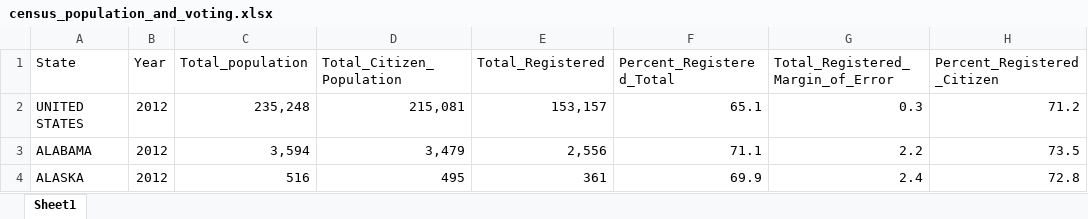
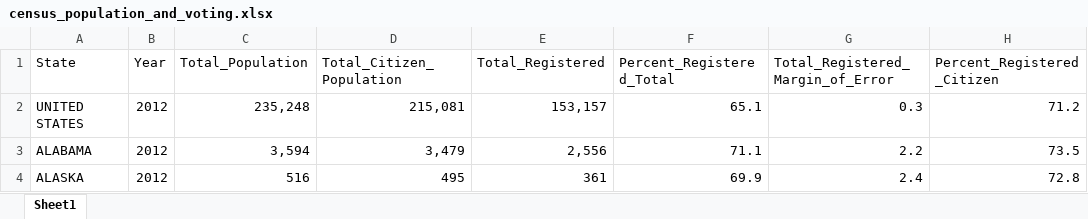
Before and after one commit to Kendall-Kikkawa/Animal_Farmer_Numbers_Project, an Excel workbook: data/census_population_and_voting.xlsx, sheet Sheet1, drawn as a sheet; only a part is shown; values as stored, in another font and other column widths than the file's, no borders; the diff names each change by its address in the sheet, - before the commit and + after, or states it on an @@ line.

Commit message:
added state and state+year level data files, created us maps with plotly

```diff
--- a/data/census_population_and_voting.xlsx (sheet Sheet1)
+++ b/data/census_population_and_voting.xlsx (sheet Sheet1)
-C1: Total_population
+C1: Total_Population
```
Also changed, not shown: 6 other files.
